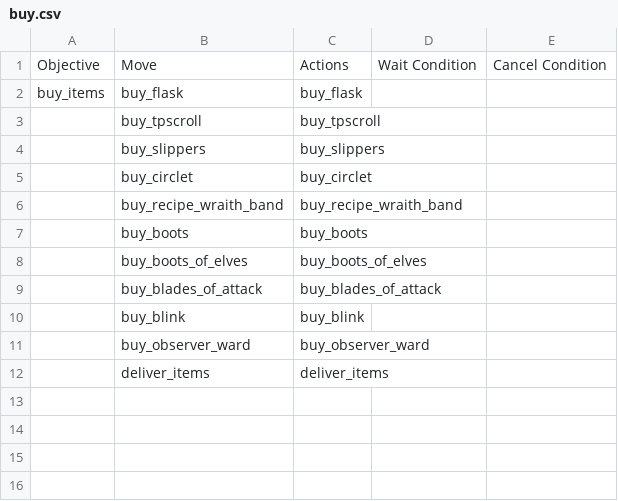
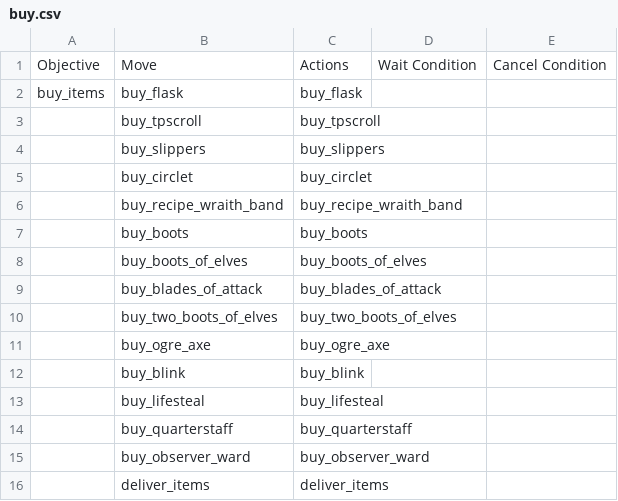
Before and after one commit to ellysh/dota2-omen-bots, a CSV file: generator/database/csv/buy.csv, drawn as a sheet; the diff names each change by its address in the sheet, - before the commit and + after, or states it on an @@ line.

```diff
--- a/generator/database/csv/buy.csv
+++ b/generator/database/csv/buy.csv
+row 10:  | buy_two_boots_of_elves | buy_two_boots_of_elves
+row 11:  | buy_ogre_axe | buy_ogre_axe
+row 13:  | buy_lifesteal | buy_lifesteal
+row 14:  | buy_quarterstaff | buy_quarterstaff
```
Also changed, not shown: 5 other files.
